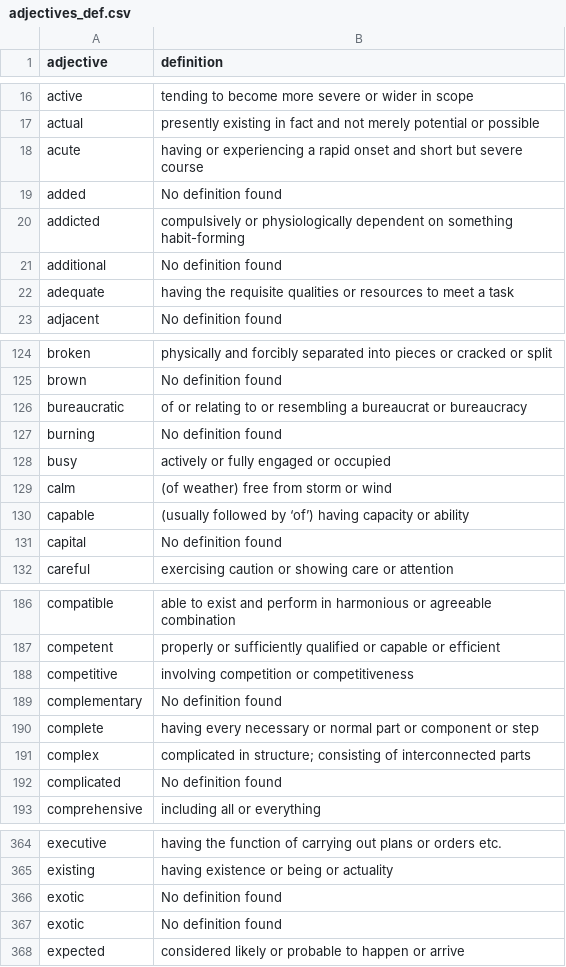
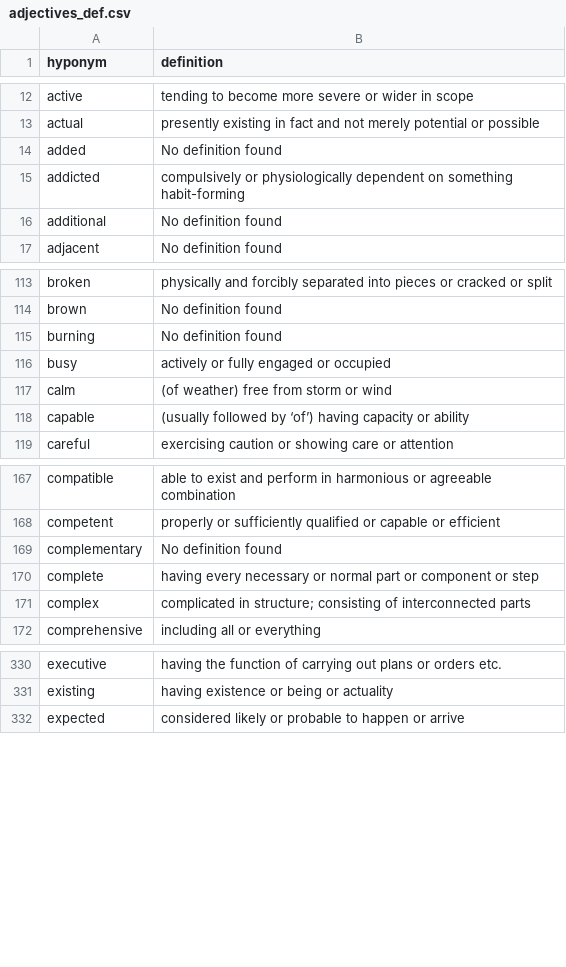
Before and after one commit to lorenzoaugello/adjective-hypernymy, a CSV file: data/adjectives_def.csv, drawn as a sheet; only a part is shown, gaps mark what is left out; the diff covers the shown part only.

Commit message:
Filter from adjectives_def.csv the adjectives already present in the original gold.csv

```diff
--- a/data/adjectives_def.csv
+++ b/data/adjectives_def.csv
@@ -1 +1 @@
-adjective,definition
+hyponym,definition
@@ -17,3 +13,2 @@ active,tending to become more severe or wider in scope
 actual,presently existing in fact and not merely potential or possible
-acute,having or experiencing a rapid onset and short but severe course
 added,No definition found
@@ -21,3 +16,2 @@ addicted,compulsively or physiologically dependent on something habit-forming
 additional,No definition found
-adequate,having the requisite qualities or resources to meet a task
 adjacent,No definition found
@@ -125,3 +114,2 @@ broken,physically and forcibly separated into pieces or cracked or split
 brown,No definition found
-bureaucratic,of or relating to or resembling a bureaucrat or bureaucracy
 burning,No definition found
@@ -130,3 +118,2 @@ calm,(of weather) free from storm or wind
 capable,(usually followed by ‘of’) having capacity or ability
-capital,No definition found
 careful,exercising caution or showing care or attention
@@ -187,3 +168,2 @@ compatible,able to exist and perform in harmonious or agreeable combination
 competent,properly or sufficiently qualified or capable or efficient
-competitive,involving competition or competitiveness
 complementary,No definition found
@@ -191,3 +171,2 @@ complete,having every necessary or normal part or component or step
 complex,complicated in structure; consisting of interconnected parts
-complicated,No definition found
 comprehensive,including all or everything
@@ -365,4 +331,2 @@ executive,having the function of carrying out plans or orders etc.
 existing,having existence or being or actuality
-exotic,No definition found
-exotic,No definition found
 expected,considered likely or probable to happen or arrive
```
Also changed, not shown: 72 removed rows elsewhere in this file, 1 other file.
